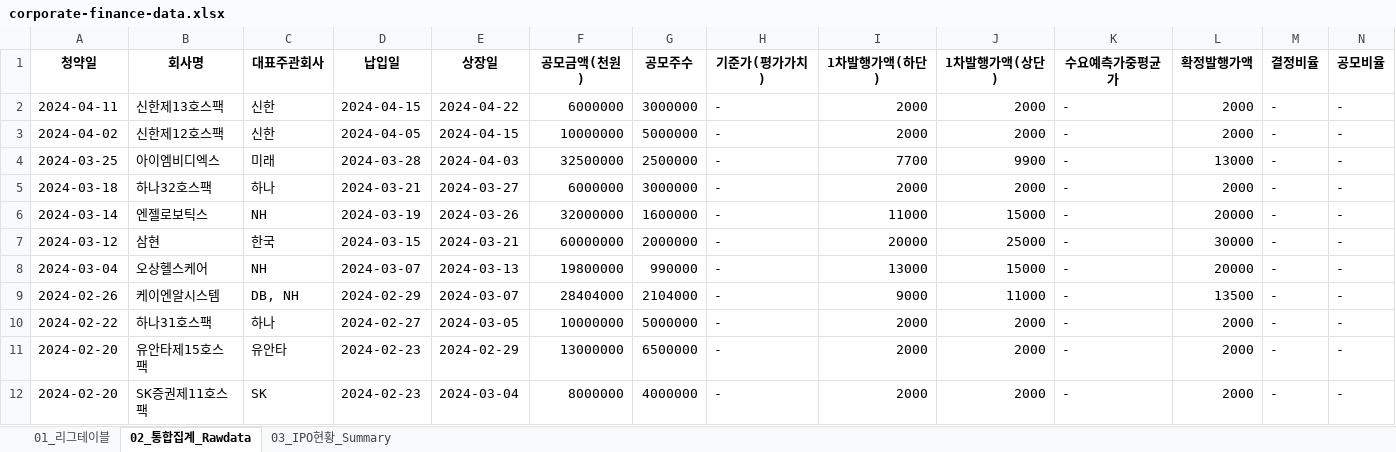
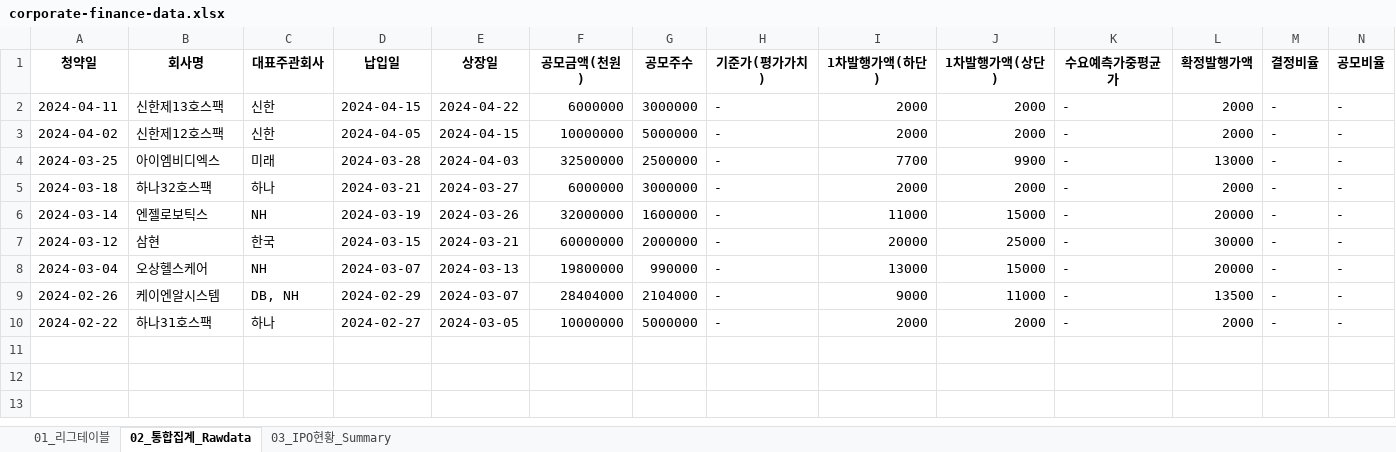
Before and after one commit to Kis-ds/IPO, an Excel workbook: datasets/corporate-finance-data.xlsx, sheet 02_통합집계_Rawdata, drawn as a sheet; only a part is shown; values as stored, in another font and other column widths than the file's, no borders; rows hold the shown columns only; the diff names each change by its address in the sheet, - before the commit and + after, or states it on an @@ line.

```diff
--- a/datasets/corporate-finance-data.xlsx (sheet 02_통합집계_Rawdata)
+++ b/datasets/corporate-finance-data.xlsx (sheet 02_통합집계_Rawdata)
-row 11: 2024-02-20 | 유안타제15호스팩 | 유안타 | 2024-02-23 | 2024-02-29 | 13000000 | 6500000 | - | 2000 | 2000 | - | 2000 | - | -
-row 12: 2024-02-20 | SK증권제11호스팩 | SK | 2024-02-23 | 2024-03-04 | 8000000 | 4000000 | - | 2000 | 2000 | - | 2000 | - | -
```
Also changed, not shown: sheet 01_리그테이블, sheet 03_IPO현황_Summary, datasets/form1.xlsx, datasets/form2.xlsx, 4 other files.
